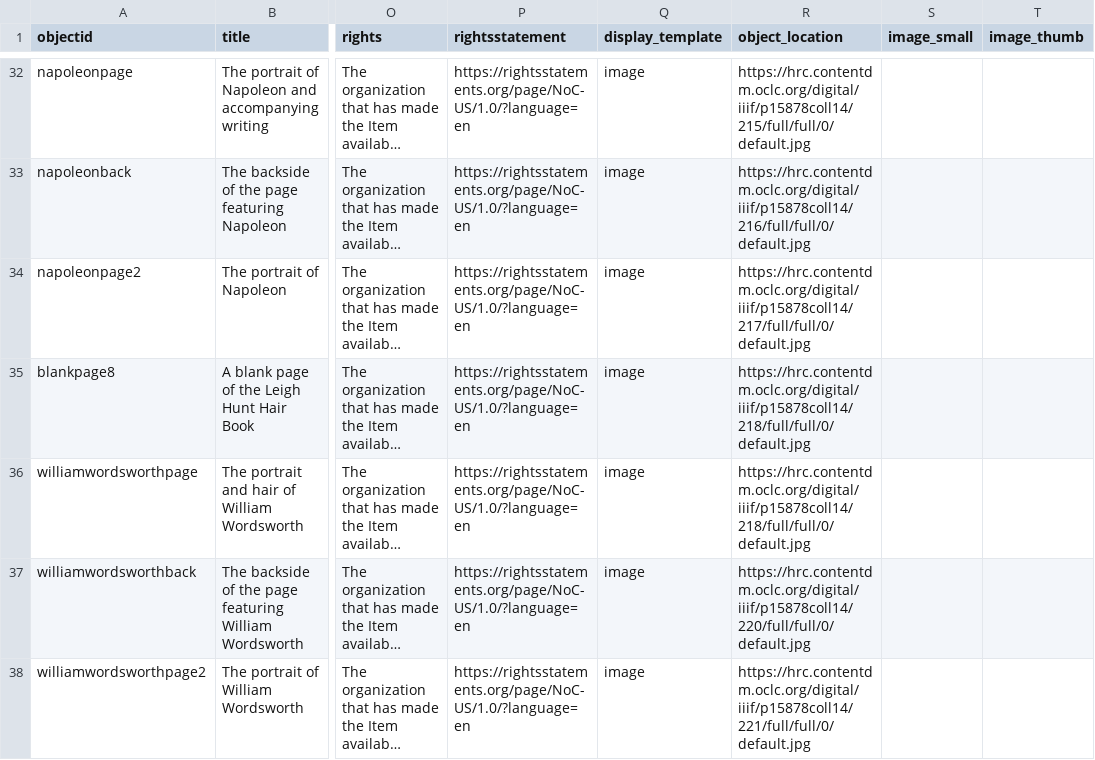
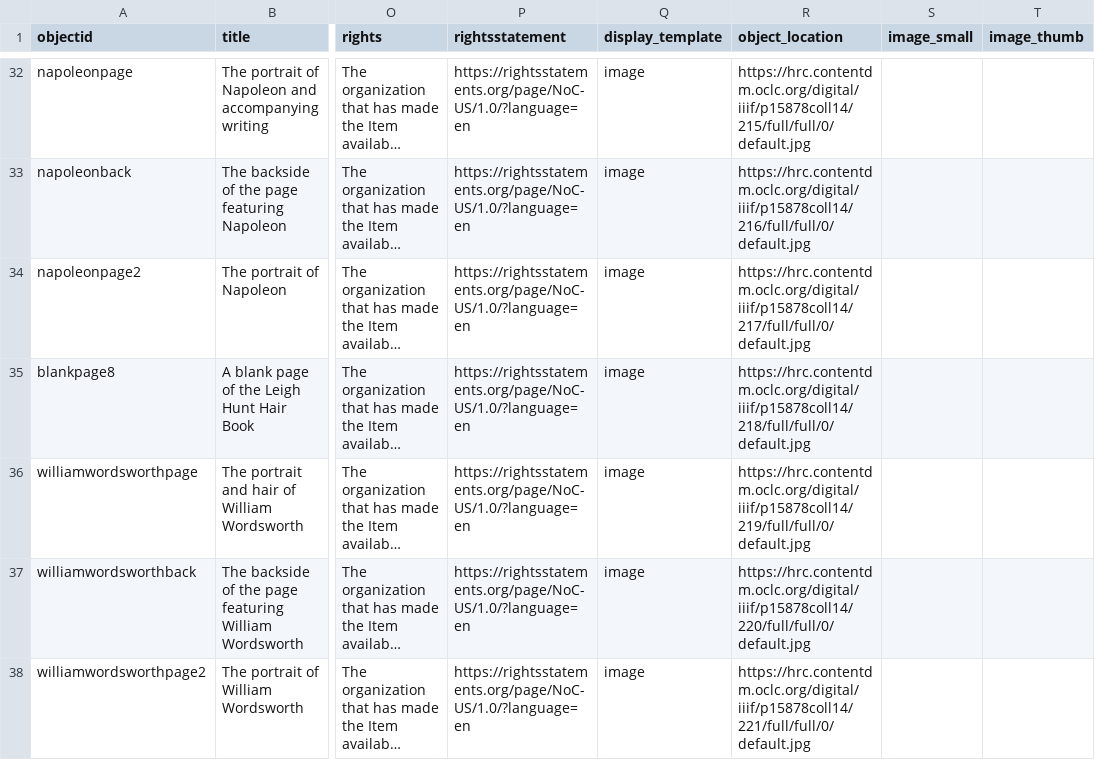
Before and after one commit to trentwintermeier/leigh-hunt-hair-book, a CSV file: _data/projectmetadata.csv, drawn as a sheet; only a part is shown, gaps mark what is left out; long unchanged cells end in …; the diff names each change by its address in the sheet, - before the commit and + after, or states it on an @@ line.

```diff
--- a/_data/projectmetadata.csv
+++ b/_data/projectmetadata.csv
-R36 (object_location): https://hrc.contentdm.oclc.org/digital/iiif/p15878coll14/218/full/full/0/default.jpg
+R36 (object_location): https://hrc.contentdm.oclc.org/digital/iiif/p15878coll14/219/full/full/0/default.jpg
```
Also changed, not shown: 1 other file.
